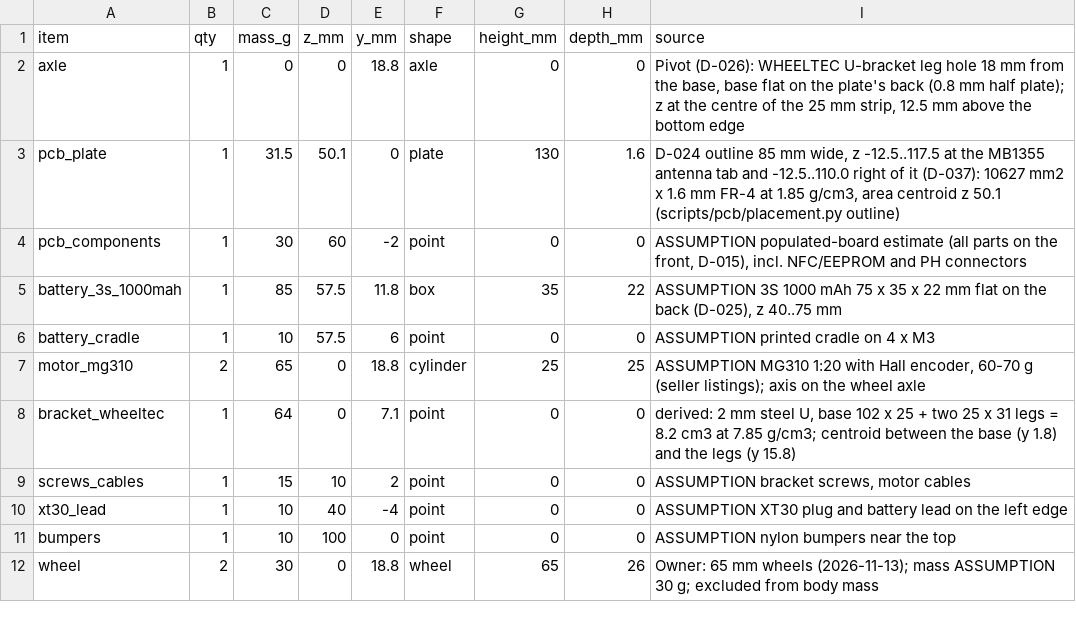
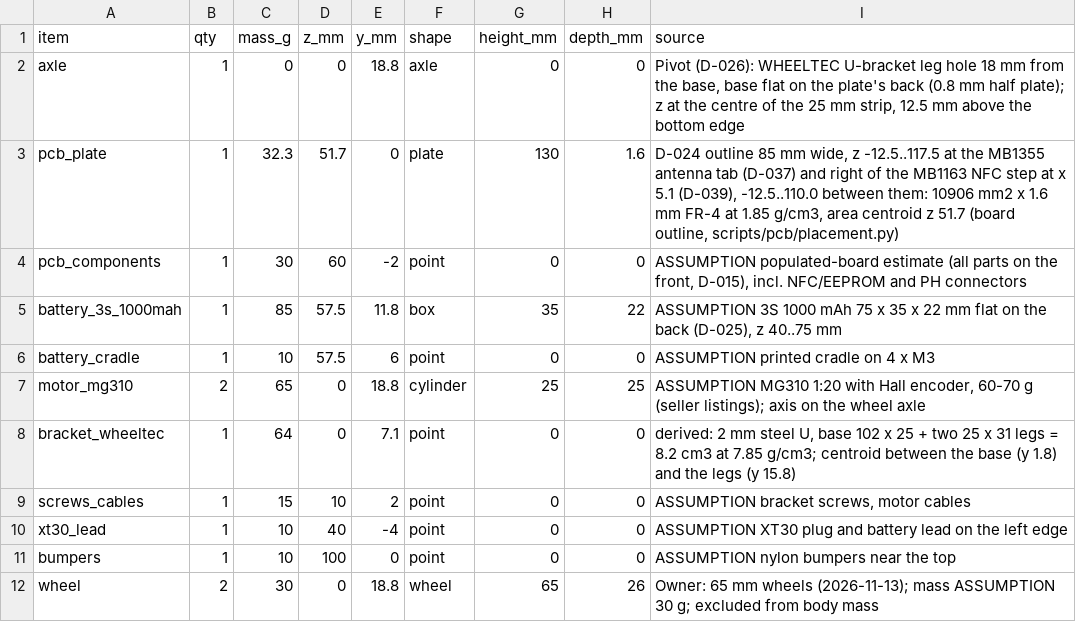
Before and after one commit to embedded-pro/e-inverted-pendulum-hardware, a CSV file: mechanical/mass_budget.csv, drawn as a sheet.

```diff
--- a/mechanical/mass_budget.csv
+++ b/mechanical/mass_budget.csv
@@ -2,3 +2,3 @@ item,qty,mass_g,z_mm,y_mm,shape,height_mm,depth_mm,source
 axle,1,0,0,18.8,axle,0,0,"Pivot (D-026): WHEELTEC U-bracket leg hole 18 mm from the base, base flat on the plate's back (0.8 mm half plate); z at the centre of the 25 mm strip, 12.5 mm above the bottom edge"
-pcb_plate,1,31.5,50.1,0,plate,130,1.6,"D-024 outline 85 mm wide, z -12.5..117.5 at the MB1355 antenna tab and -12.5..110.0 right of it (D-037): 10627 mm2 x 1.6 mm FR-4 at 1.85 g/cm3, area centroid z 50.1 (scripts/pcb/placement.py outline)"
+pcb_plate,1,32.3,51.7,0,plate,130,1.6,"D-024 outline 85 mm wide, z -12.5..117.5 at the MB1355 antenna tab (D-037) and right of the MB1163 NFC step at x 5.1 (D-039), -12.5..110.0 between them: 10906 mm2 x 1.6 mm FR-4 at 1.85 g/cm3, area centroid z 51.7 (board outline, scripts/pcb/placement.py)"
 pcb_components,1,30,60,-2,point,0,0,"ASSUMPTION populated-board estimate (all parts on the front, D-015), incl. NFC/EEPROM and PH connectors"
```
Also changed, not shown: bom/bom.csv, bom/bom_jlc.csv, 53 other files.
